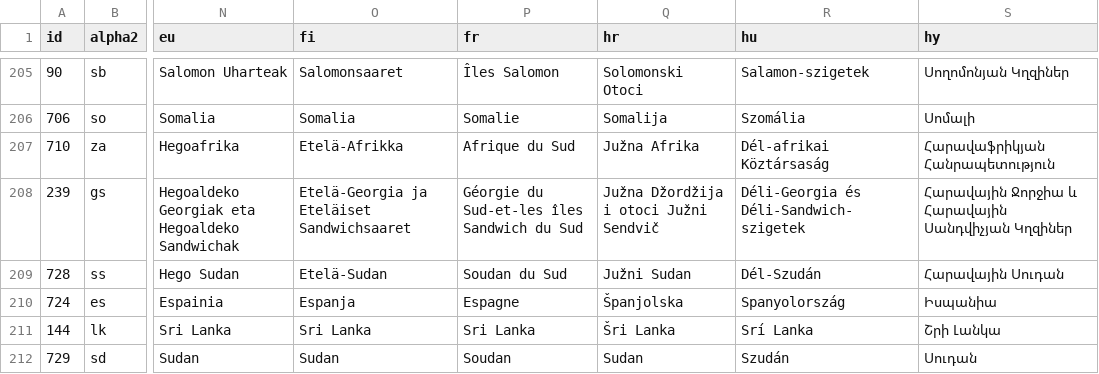
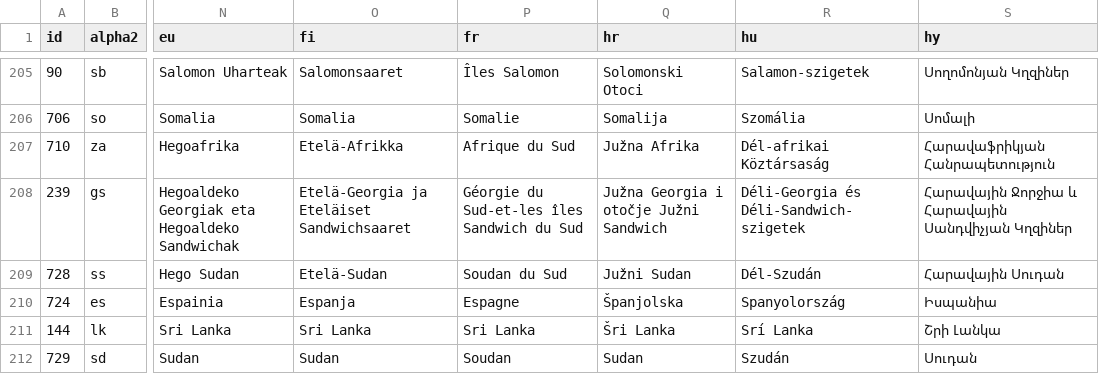
Before and after one commit to stefangabos/world_countries, a CSV file: data/countries/_combined/world.csv, drawn as a sheet; only a part is shown, gaps mark what is left out; the diff names each change by its address in the sheet, - before the commit and + after, or states it on an @@ line.

```diff
--- a/data/countries/_combined/world.csv
+++ b/data/countries/_combined/world.csv
-Q208 (hr): Južna Džordžija i otoci Južni Sendvič
+Q208 (hr): Južna Georgia i otočje Južni Sandwich
```
Also changed, not shown: data/countries/fr/countries.csv, data/countries/fr/world.csv, 17 other files.
